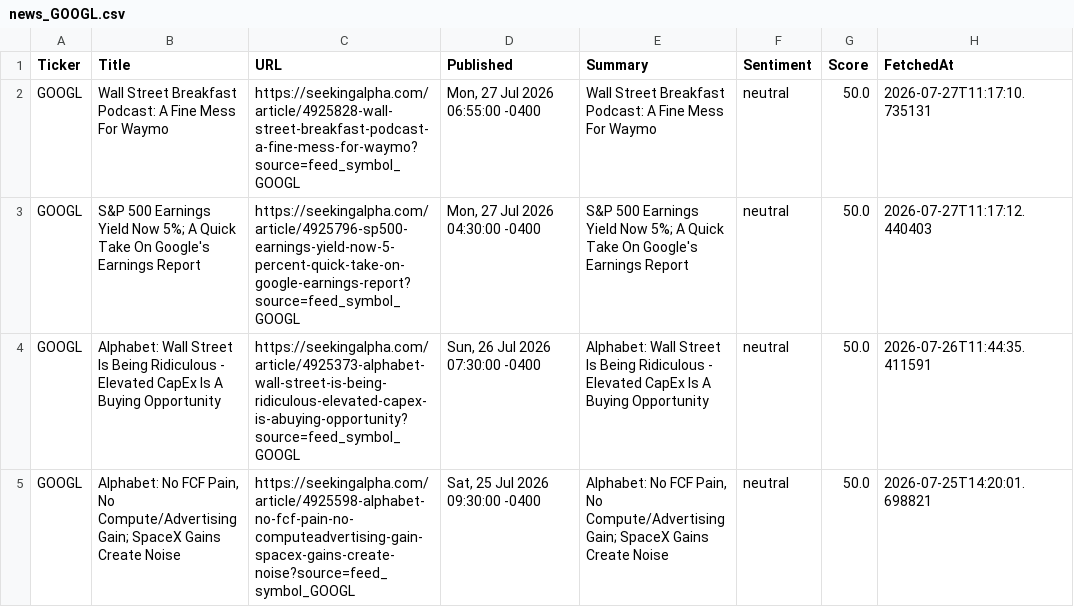
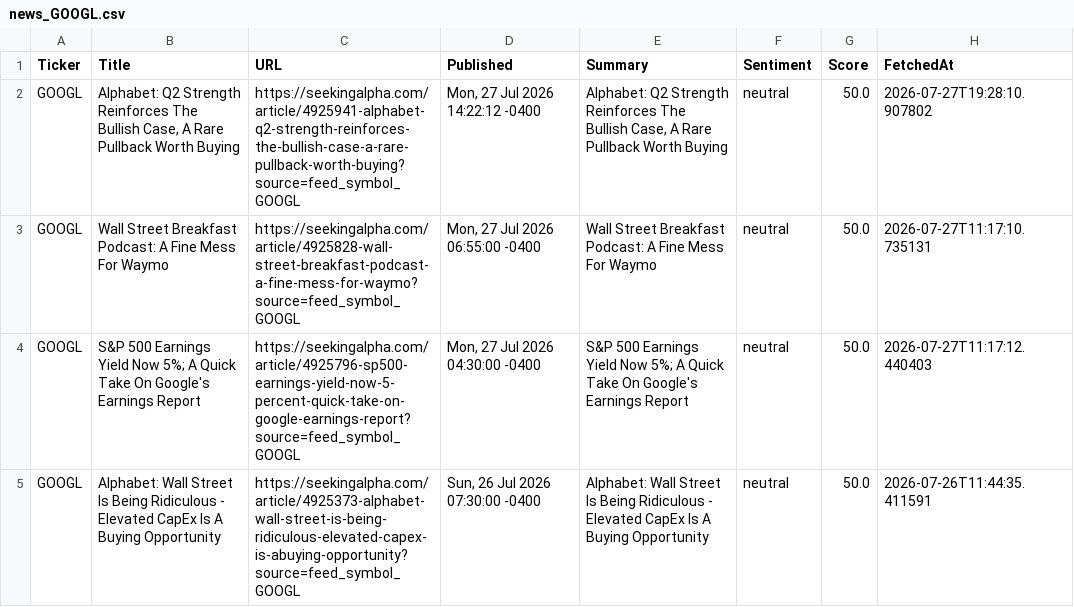
Before and after one commit to timursk99-ai/news-pipeline, a CSV file: news_GOOGL.csv, drawn as a sheet; only a part is shown; the shorter side is filled out with more unchanged rows; the diff names each change by its address in the sheet, - before the commit and + after, or states it on an @@ line.

Commit message:
update news CSVs

```diff
--- a/news_GOOGL.csv
+++ b/news_GOOGL.csv
+row 2: GOOGL | Alphabet: Q2 Strength Reinforces The Bullish Case, A Rare Pullback Worth Buying | https://seekingalpha.com/article/4925941-alphabet-q2-strength-reinforces-the-bullish-case-a-rare-pullback-worth-buying?source=feed_symbol_GOOGL | Mon, 27 Jul 2026 14:22:12 -0400 | Alphabet: Q2 Strength Reinforces The Bullish Case, A Rare Pullback Worth Buying | neutral | 50.0 | 2026-07-27T19:28:10.907802
```
